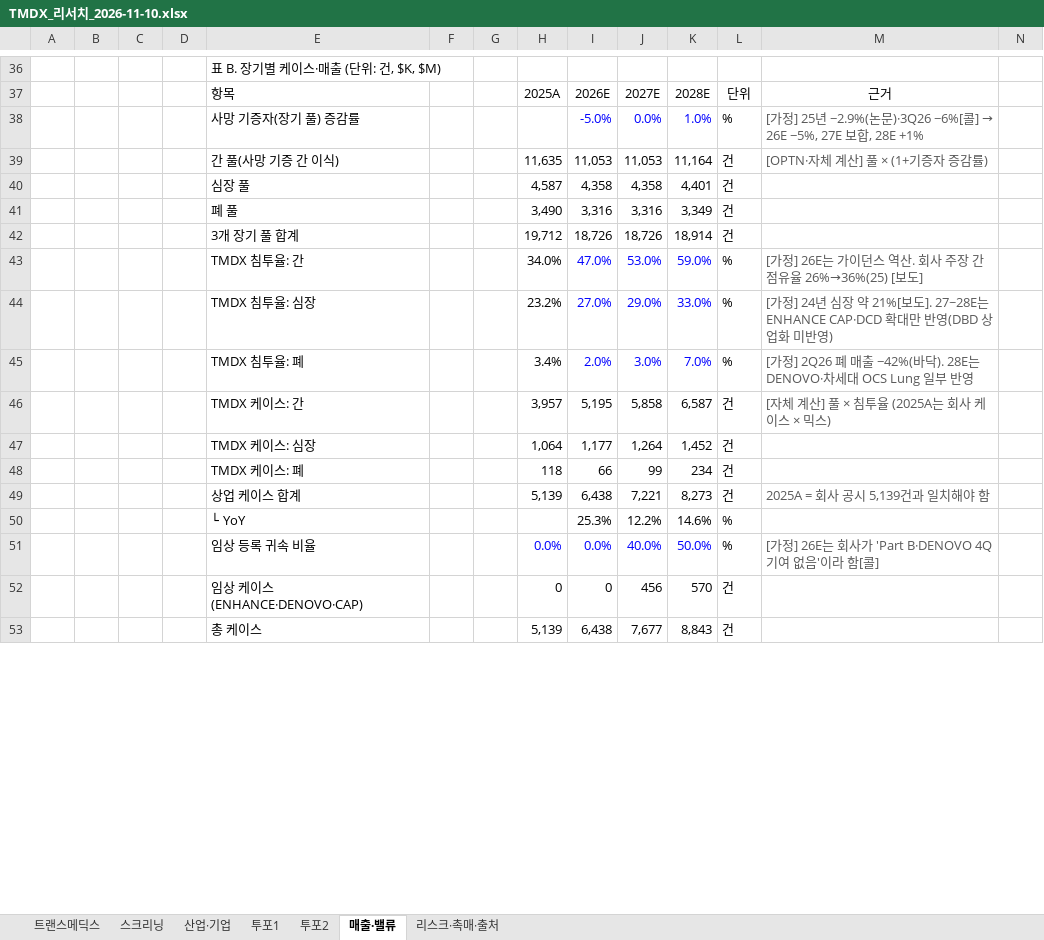
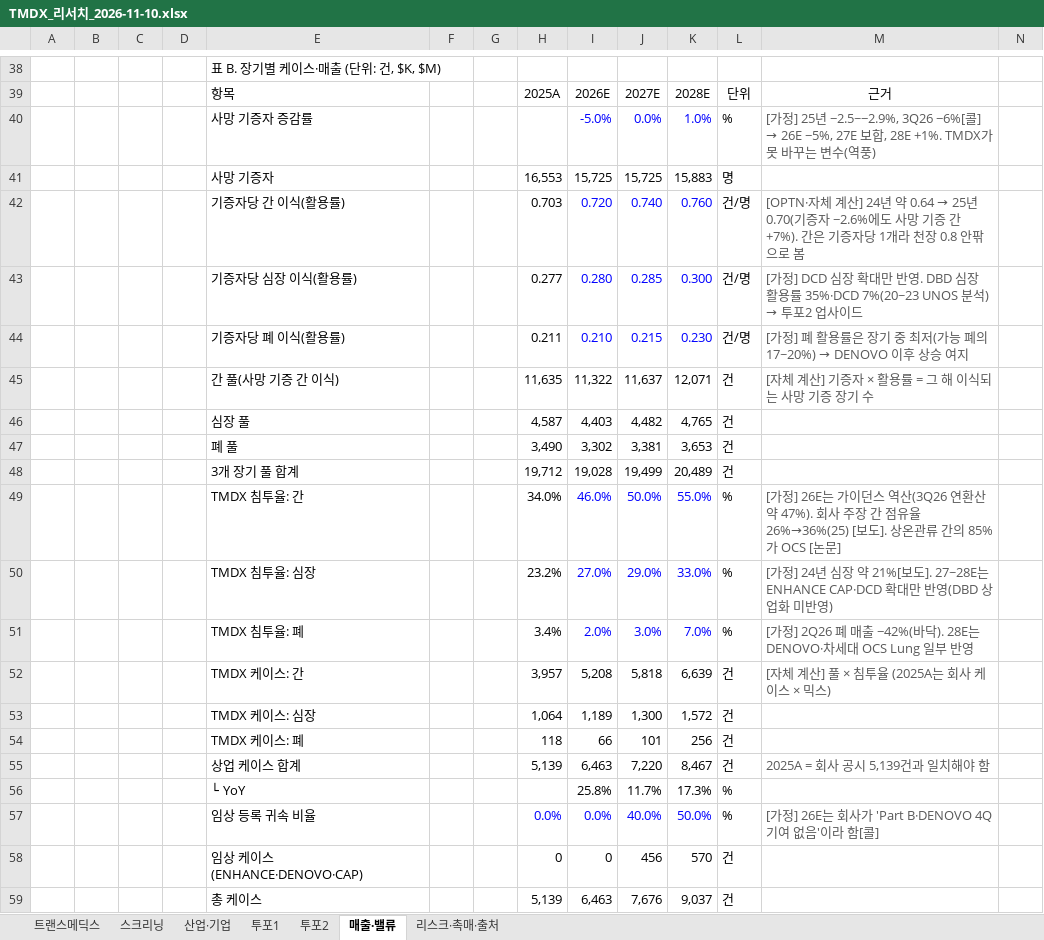
Before and after one commit to eunsoo0111/smic-3-, an Excel workbook: research/TMDX_리서치_2026-11-10.xlsx, sheet 매출·밸류, drawn as a sheet; only a part is shown, gaps mark what is left out; values as stored, in another font and other column widths than the file's, no borders; removed rows and columns are numbered as before the commit, all else as after; the diff covers the shown part only; the diff names each change by its address in the sheet, - before the commit and + after, or states it on an @@ line.

```diff
--- a/research/TMDX_리서치_2026-11-10.xlsx (sheet 매출·밸류)
+++ b/research/TMDX_리서치_2026-11-10.xlsx (sheet 매출·밸류)
-E40: 사망 기증자(장기 풀) 증감률
+E40: 사망 기증자 증감률
@@ M40: …] 25년 −2.9%(논문)·3Q26 −6%[콜] → 26E −5%, 27E 보합, 28E +1% → …] 25년 −2.5~−2.9%, 3Q26 −6%[콜] → 26E −5%, 27E 보합, 28E +1%. TMDX가 못 바꾸는 변수(역풍) @@
-row 39:  |  |  |  | 간 풀(사망 기증 간 이식) |  |  | 11,635 | 11,053 | 11,053 | 11,164 | 건 | [OPTN·자체 계산] 풀 × (1+기증자 증감률)
-row 40:  |  |  |  | 심장 풀 |  |  | 4,587 | 4,358 | 4,358 | 4,401 | 건
-row 41:  |  |  |  | 폐 풀 |  |  | 3,490 | 3,316 | 3,316 | 3,349 | 건
-row 42:  |  |  |  | 3개 장기 풀 합계 |  |  | 19,712 | 18,726 | 18,726 | 18,914 | 건
-row 43:  |  |  |  | TMDX 침투율: 간 |  |  | 34.0% | 47.0% | 53.0% | 59.0% | % | [가정] 26E는 가이던스 역산. 회사 주장 간 점유율 26%→36%(25) [보도]
+row 41:  |  |  |  | 사망 기증자 |  |  | 16,553 | 15,725 | 15,725 | 15,883 | 명
+row 42:  |  |  |  | 기증자당 간 이식(활용률) |  |  | 0.703 | 0.720 | 0.740 | 0.760 | 건/명 | [OPTN·자체 계산] 24년 약 0.64 → 25년 0.70(기증자 −2.6%에도 사망 기증 간 +7%). 간은 기증자당 1개라 천장 0.8 안팎으로 봄
+row 43:  |  |  |  | 기증자당 심장 이식(활용률) |  |  | 0.277 | 0.280 | 0.285 | 0.300 | 건/명 | [가정] DCD 심장 확대만 반영. DBD 심장 활용률 35%·DCD 7%(20~23 UNOS 분석) → 투포2 업사이드
+row 44:  |  |  |  | 기증자당 폐 이식(활용률) |  |  | 0.211 | 0.210 | 0.215 | 0.230 | 건/명 | [가정] 폐 활용률은 장기 중 최저(가능 폐의 17~20%) → DENOVO 이후 상승 여지
+row 45:  |  |  |  | 간 풀(사망 기증 간 이식) |  |  | 11,635 | 11,322 | 11,637 | 12,071 | 건 | [자체 계산] 기증자 × 활용률 = 그 해 이식되는 사망 기증 장기 수
+row 46:  |  |  |  | 심장 풀 |  |  | 4,587 | 4,403 | 4,482 | 4,765 | 건
+row 47:  |  |  |  | 폐 풀 |  |  | 3,490 | 3,302 | 3,381 | 3,653 | 건
+row 48:  |  |  |  | 3개 장기 풀 합계 |  |  | 19,712 | 19,028 | 19,499 | 20,489 | 건
+row 49:  |  |  |  | TMDX 침투율: 간 |  |  | 34.0% | 46.0% | 50.0% | 55.0% | % | [가정] 26E는 가이던스 역산(3Q26 연환산 약 47%). 회사 주장 간 점유율 26%→36%(25) [보도]. 상온관류 간의 85%가 OCS [논문]
-I52: 5,195
+I52: 5,208
-J52: 5,858
+J52: 5,818
-K52: 6,587
+K52: 6,639
-I53: 1,177
+I53: 1,189
-J53: 1,264
+J53: 1,300
-K53: 1,452
+K53: 1,572
-J54: 99
+J54: 101
-K54: 234
+K54: 256
-I55: 6,438
+I55: 6,463
-J55: 7,221
+J55: 7,220
-K55: 8,273
+K55: 8,467
-row 50:  |  |  |  | └ YoY |  |  |  | 25.3% | 12.2% | 14.6% | %
+row 56:  |  |  |  | └ YoY |  |  |  | 25.8% | 11.7% | 17.3% | %
-I59: 6,438
+I59: 6,463
-J59: 7,677
+J59: 7,676
-K59: 8,843
+K59: 9,037
```
Also changed, not shown: 45 added rows, 1 removed row and 56 edited cells elsewhere in this sheet, sheet 투포2, sheet 투포1, sheet 리스크·촉매·출처, sheet 트랜스메딕스, sheet 스크리닝, sheet 산업·기업, formulas that keep their value, 1 other file.
